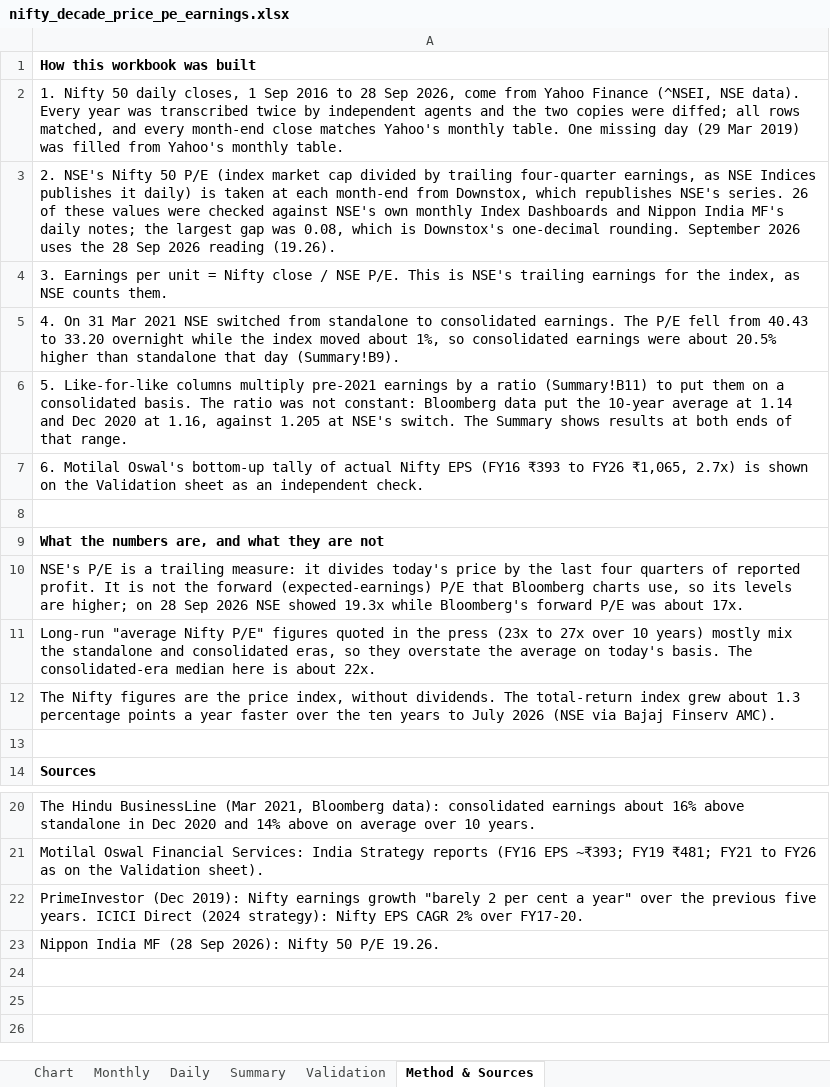
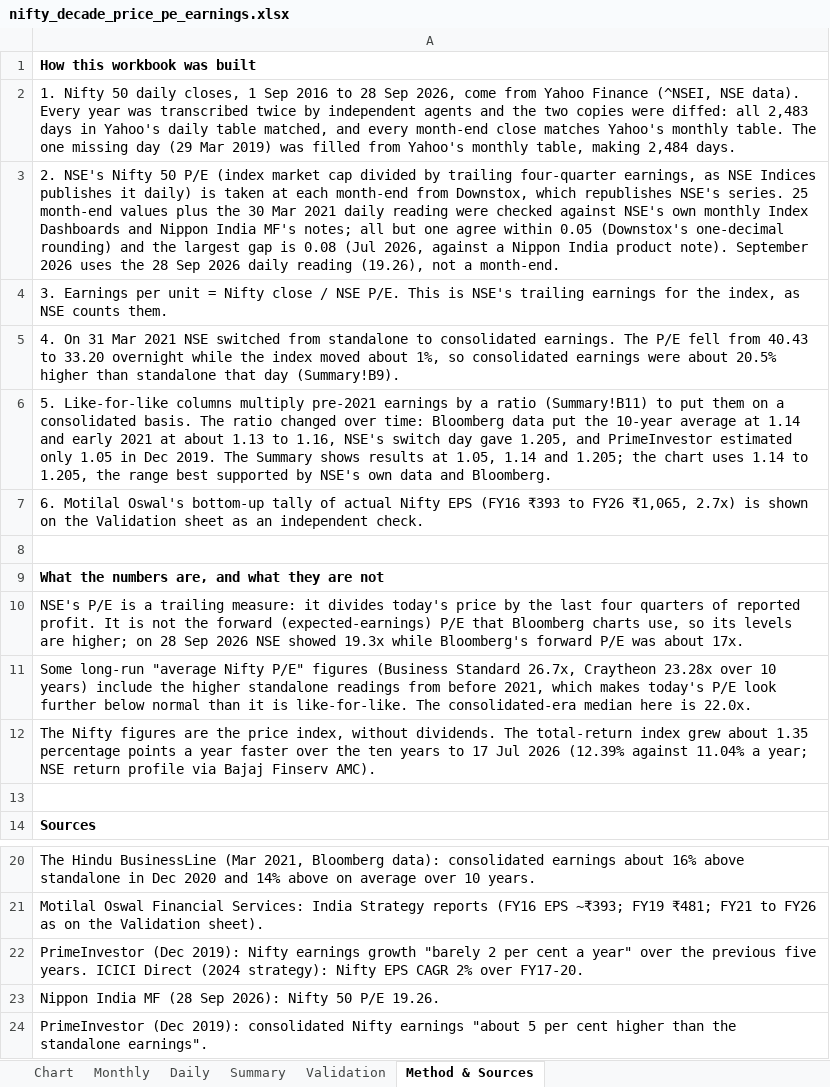
Before and after one commit to nothingbutnett6/Blockdeals, an Excel workbook: analysis/nifty-decade/nifty_decade_price_pe_earnings.xlsx, sheet Method & Sources, drawn as a sheet; only a part is shown, gaps mark what is left out; values as stored, in another font and other column widths than the file's, no borders; the diff names each change by its address in the sheet, - before the commit and + after, or states it on an @@ line.

```diff
--- a/analysis/nifty-decade/nifty_decade_price_pe_earnings.xlsx (sheet Method & Sources)
+++ b/analysis/nifty-decade/nifty_decade_price_pe_earnings.xlsx (sheet Method & Sources)
-A2: …copies were diffed; all rows matched, and every month-end close matches Yahoo's monthly table. One missing day (29 Mar 2019) was filled from Yahoo's monthly table.
+A2: …copies were diffed: all 2,483 days in Yahoo's daily table matched, and every month-end close matches Yahoo's monthly table. The one missing day (29 Mar 2019) was filled from Yahoo's monthly table, making 2,484 days.
-A3: …NSE's series. 26 of these values were checked against NSE's own monthly Index Dashboards and Nippon India MF's daily notes; the largest gap was 0.08, which is Downstox's one-decimal rounding. September 2026 uses the 28 Sep 2026 reading (19.26).
+A3: …NSE's series. 25 month-end values plus the 30 Mar 2021 daily reading were checked against NSE's own monthly Index Dashboards and Nippon India MF's notes; all but one agree within 0.05 (Downstox's one-decimal rounding) and the largest gap is 0.08 (Jul 2026, against a Nippon India product note). September 2026 uses the 28 Sep 2026 daily reading (19.26), not a month-end.
-A6: …The ratio was not constant: Bloomberg data put the 10-year average at 1.14 and Dec 2020 at 1.16, against 1.205 at NSE's switch. The Summary shows results at both ends of that range.
+A6: …The ratio changed over time: Bloomberg data put the 10-year average at 1.14 and early 2021 at about 1.13 to 1.16, NSE's switch day gave 1.205, and PrimeInvestor estimated only 1.05 in Dec 2019. The Summary shows results at 1.05, 1.14 and 1.205; the chart uses 1.14 to 1.205, the range best supported by NSE's own data and Bloomberg.
-A11: Long-run "average Nifty P/E" figures quoted in the press (23x to 27x over 10 years) mostly mix the standalone and consolidated eras, so they overstate the average on today's basis. The consolidated-era median here is about 22x.
+A11: Some long-run "average Nifty P/E" figures (Business Standard 26.7x, Craytheon 23.28x over 10 years) include the higher standalone readings from before 2021, which makes today's P/E look further below normal than it is like-for-like. The consolidated-era median here is 22.0x.
-A12: …grew about 1.3 percentage points a year faster over the ten years to July 2026 (NSE via Bajaj…
+A12: …grew about 1.35 percentage points a year faster over the ten years to 17 Jul 2026 (12.39% against 11.04% a year; NSE return profile via Bajaj…
+row 24: PrimeInvestor (Dec 2019): consolidated Nifty earnings "about 5 per cent higher than the standalone earnings".
```
Also changed, not shown: sheet Summary, sheet Chart, sheet Validation, formulas that keep their value, charts or pictures, 5 other files.
